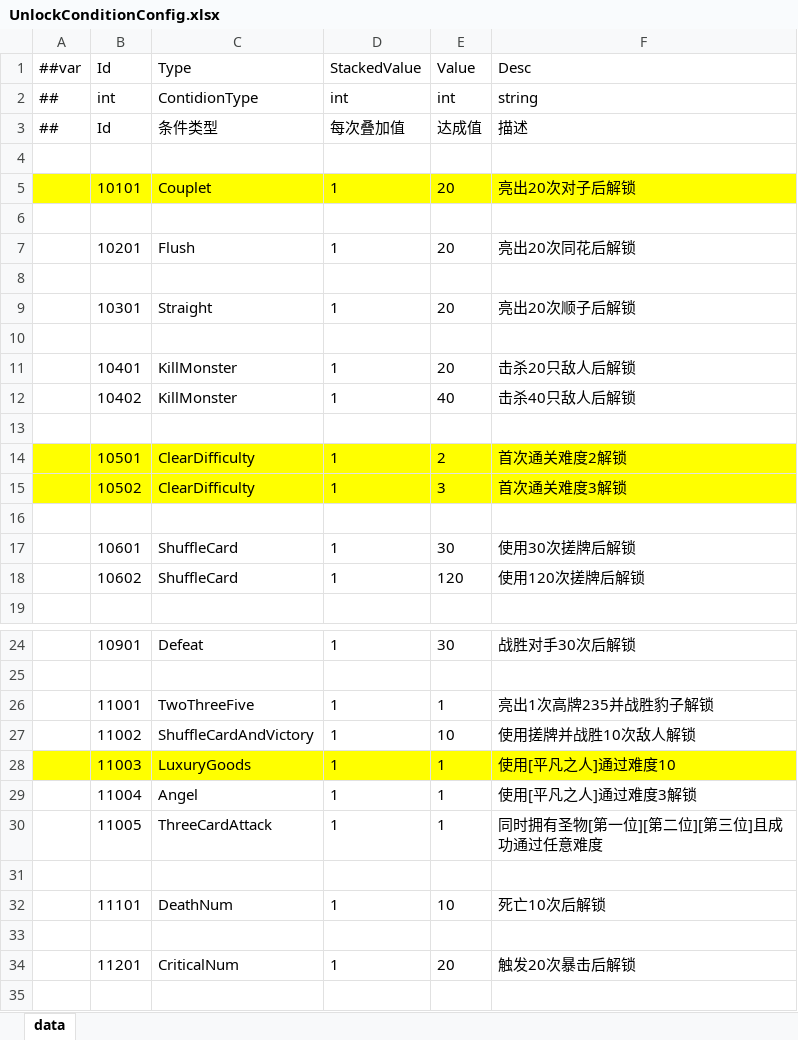
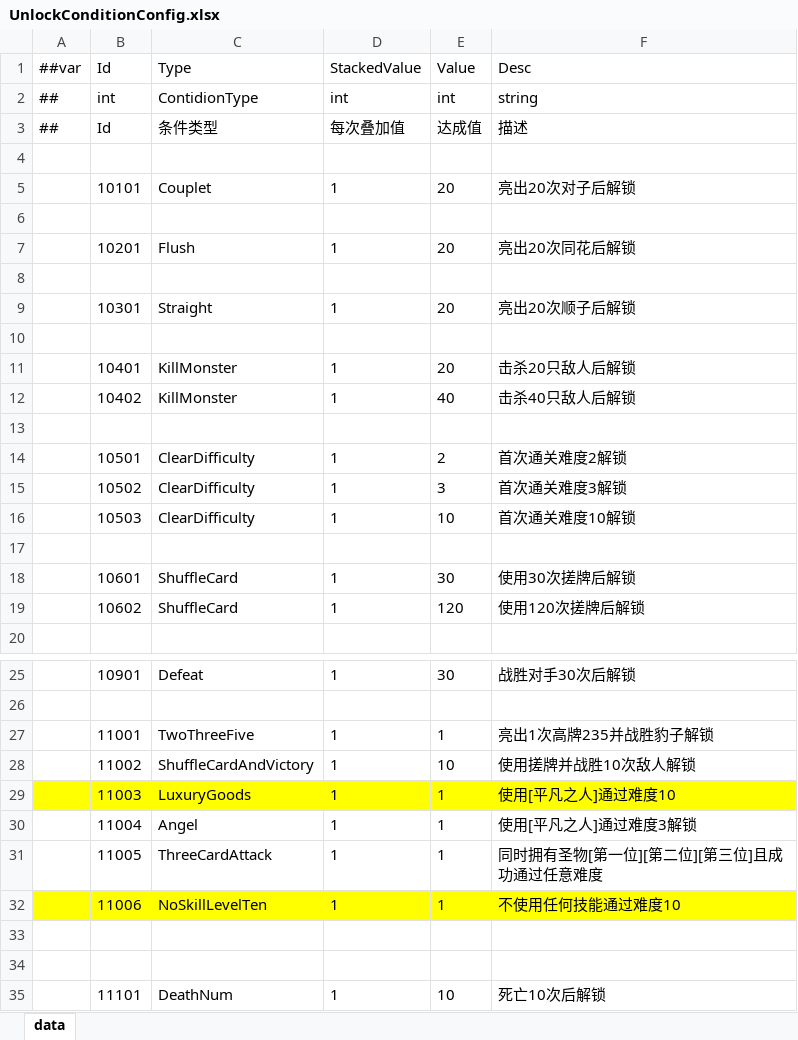
Before and after one commit to snakeazh/cardClient, an Excel workbook: Config/UnlockConditionConfig.xlsx, sheet data, drawn as a sheet; only a part is shown, gaps mark what is left out; the shorter side is filled out with more unchanged rows; values as stored, in another font and other column widths than the file's, no borders; the diff names each change by its address in the sheet, - before the commit and + after, or states it on an @@ line.

```diff
--- a/Config/UnlockConditionConfig.xlsx (sheet data)
+++ b/Config/UnlockConditionConfig.xlsx (sheet data)
-A5:F5 fill: #FFFF00
+A5:F5 fill: none
-A14:F15 fill: #FFFF00
+A14:F15 fill: none
+row 16:  | 10503 | ClearDifficulty | 1 | 10 | 首次通关难度10解锁
+row 32:  | 11006 | NoSkillLevelTen | 1 | 1 | 不使用任何技能通过难度10
+row 33: (empty)
```
Also changed, not shown: Config/EnumConfig.xlsx, Config/RelicConfig.xlsx.
